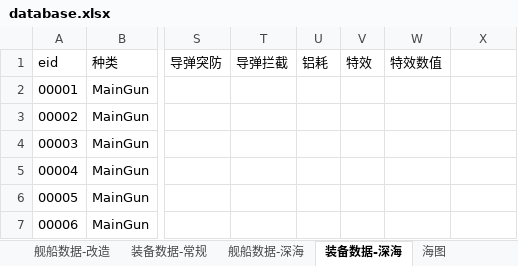
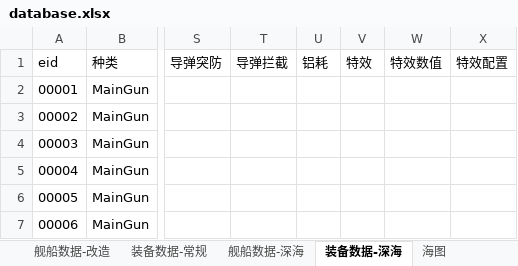
Before and after one commit to YinHeYuanZheng/WSGR_simulation, an Excel workbook: depend/ship/database.xlsx, sheet 装备数据-深海, drawn as a sheet; only a part is shown, gaps mark what is left out; values as stored, in another font and other column widths than the file's, no borders; the diff names each change by its address in the sheet, - before the commit and + after, or states it on an @@ line.

```diff
--- a/depend/ship/database.xlsx (sheet 装备数据-深海)
+++ b/depend/ship/database.xlsx (sheet 装备数据-深海)
-X1: (empty)
+X1: 特效配置
```
Also changed, not shown: sheet 装备数据-常规, sheet 舰船数据-未改, 15 other files.
